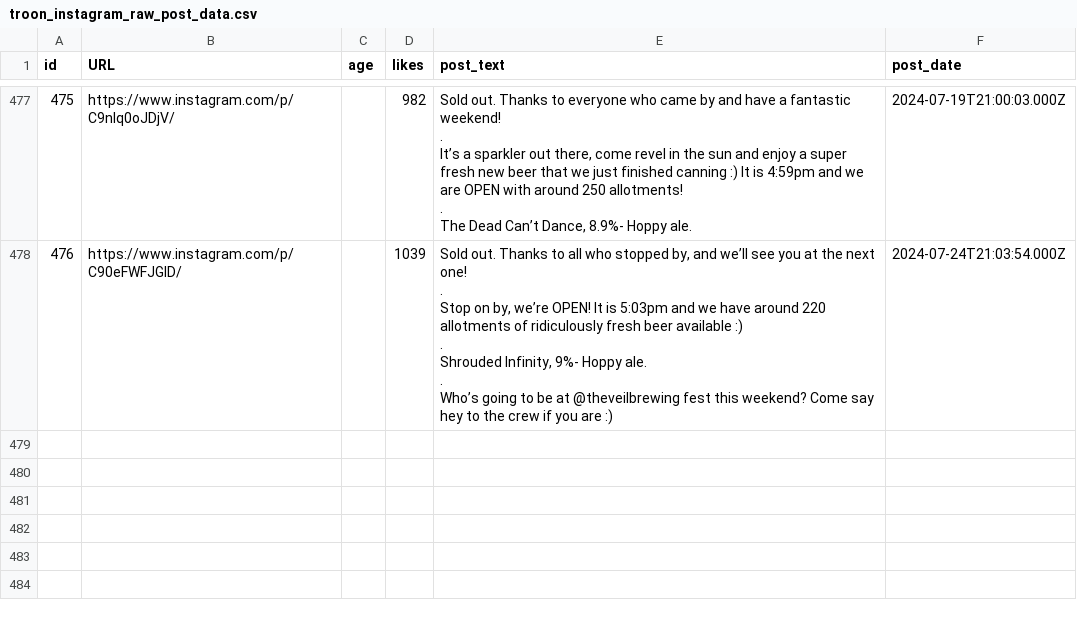
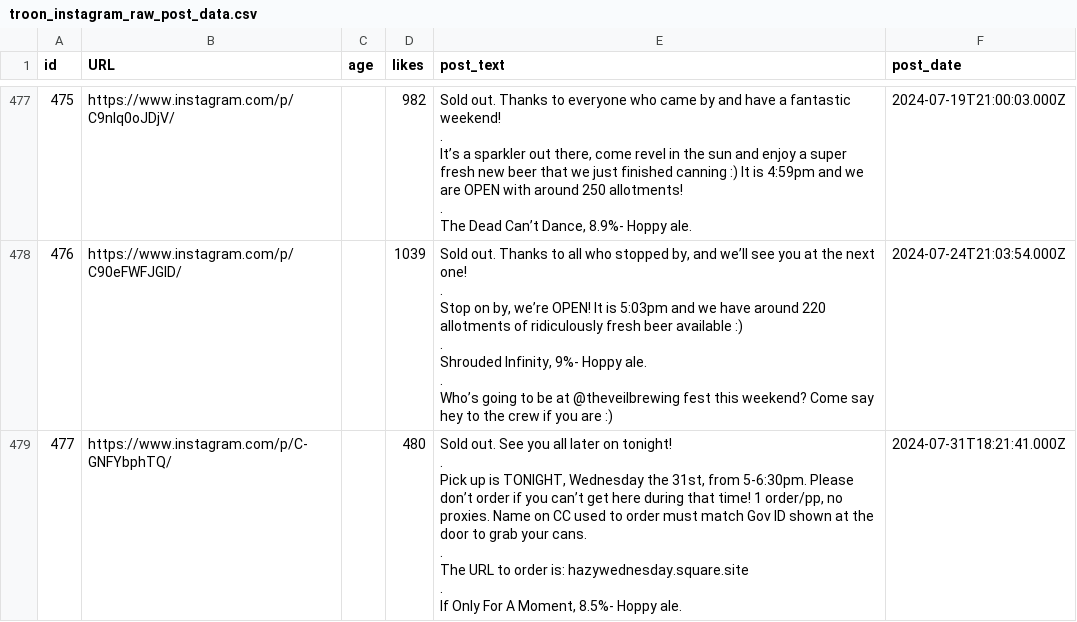
Before and after one commit to dmnapolitano/troon_release_prediction, a CSV file: troon_instagram_raw_post_data.csv, drawn as a sheet; only a part is shown, gaps mark what is left out.

```diff
--- a/troon_instagram_raw_post_data.csv
+++ b/troon_instagram_raw_post_data.csv
@@ -3898 +3898,14 @@ Shrouded Infinity, 9%- Hoppy ale.
 Who’s going to be at @theveilbrewing fest this weekend? Come say hey to the crew if you are :)",2024-07-24T21:03:54.000Z
+477,https://www.instagram.com/p/C-GNFYbphTQ/,,480,"Sold out. See you all later on tonight!
+
+.
+
+Pick up is TONIGHT, Wednesday the 31st, from 5-6:30pm. Please don’t order if you can’t get here during that time! 1 order/pp, no proxies. Name on CC used to order must match Gov ID shown at the door to grab your cans.
+
+.
+
+The URL to order is: hazywednesday.square.site
+
+.
+
+If Only For A Moment, 8.5%- Hoppy ale.",2024-07-31T18:21:41.000Z
```
Also changed, not shown: troon_instagram_clean_post_data.csv, troon_instagram_post_beer_attributes.csv, 1 other file.
